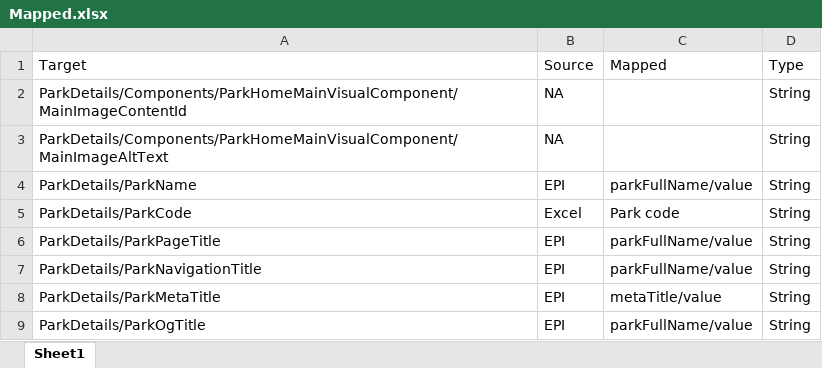
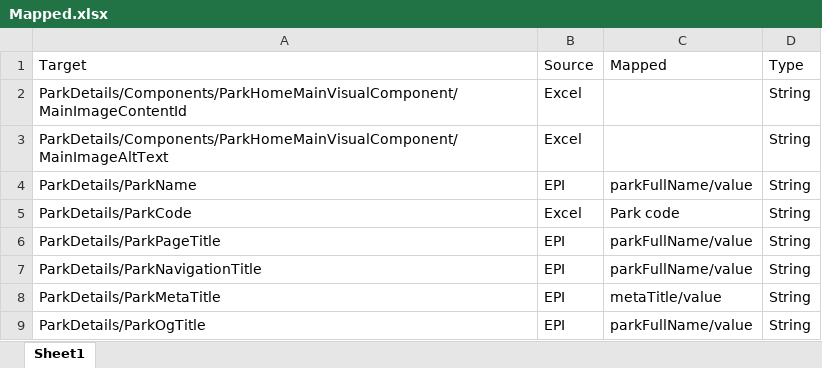
Before and after one commit to nitin-kumar75/content-mig, an Excel workbook: content_extraction/Mapped.xlsx, sheet Sheet1, drawn as a sheet; only a part is shown; values as stored, in another font and other column widths than the file's, no borders; the diff covers the shown part only; the diff names each change by its address in the sheet, - before the commit and + after, or states it on an @@ line.

```diff
--- a/content_extraction/Mapped.xlsx (sheet Sheet1)
+++ b/content_extraction/Mapped.xlsx (sheet Sheet1)
-B2:B3 (Source): NA
+B2:B3 (Source): Excel
```
Also changed, not shown: 1 added row, 4 removed rows and 54 edited cells elsewhere in this sheet, content_extraction/samples/ParkData.xlsx, 1 other file.
